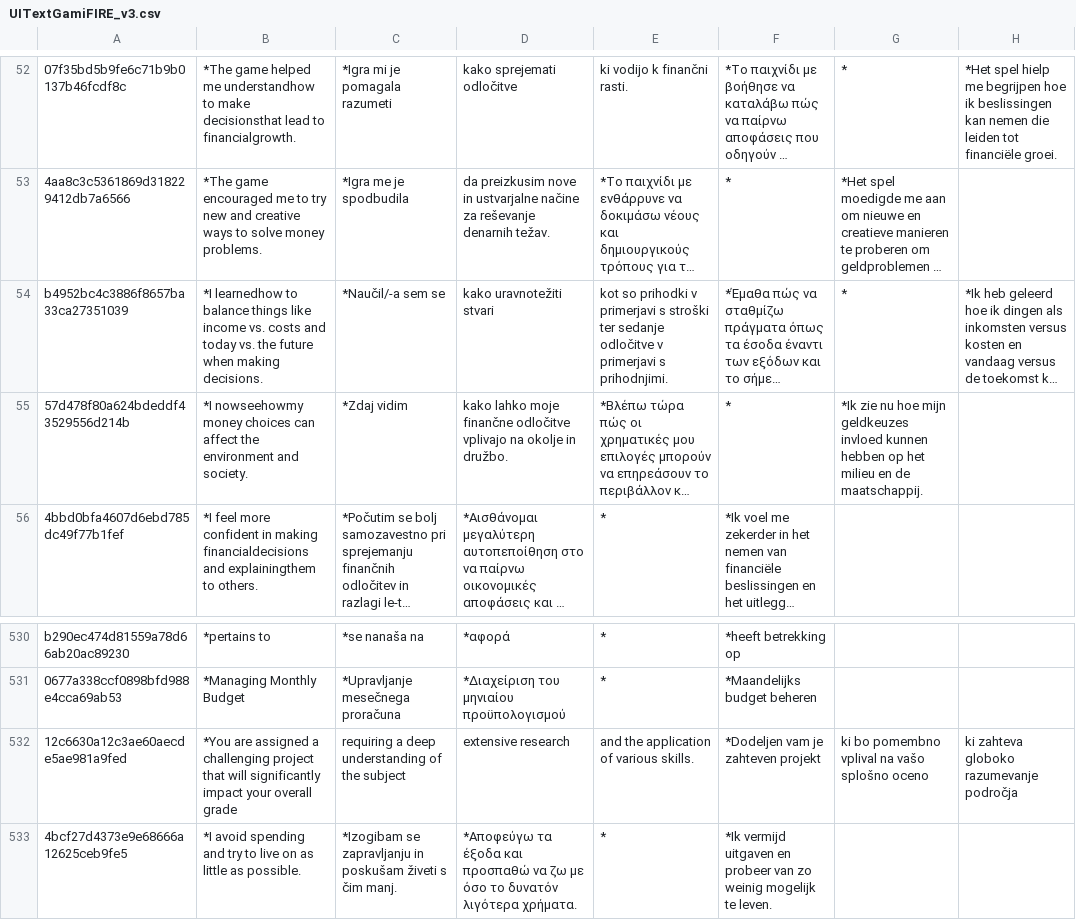
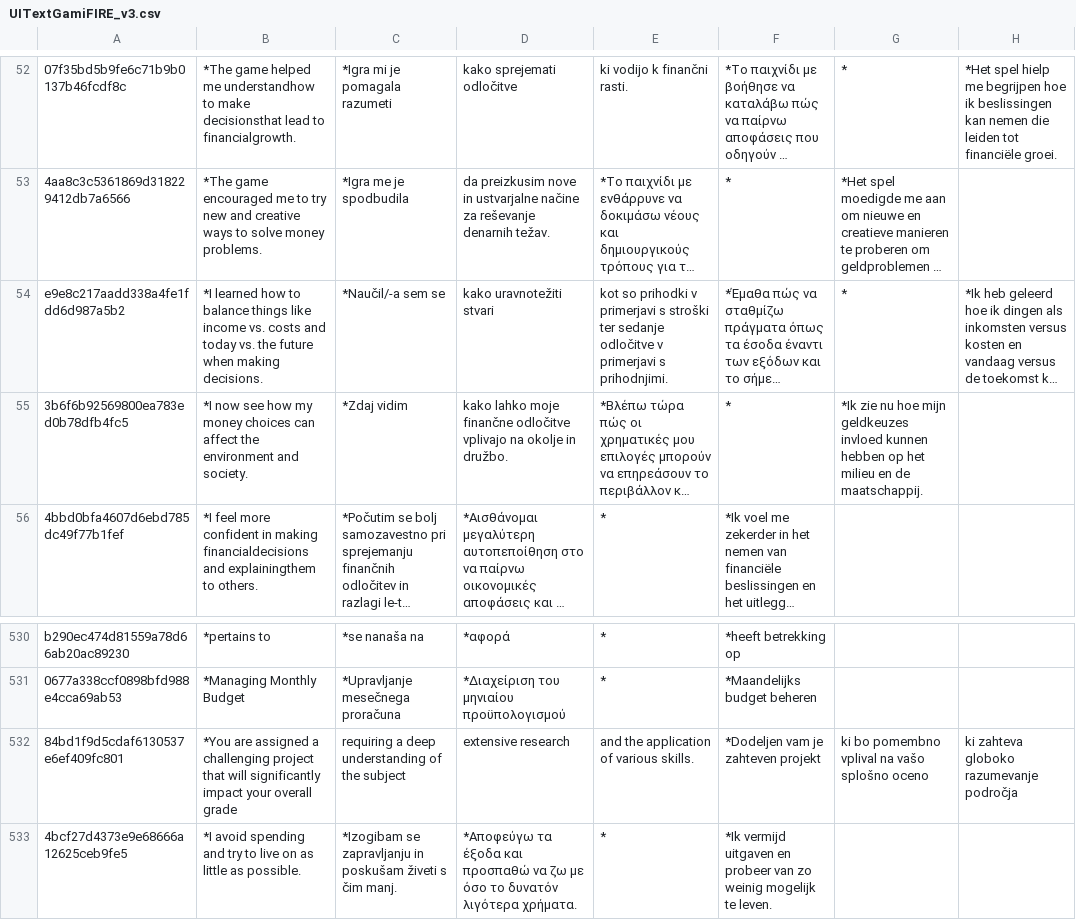
Before and after one commit to norrisemphasys/GamiFIRE, a CSV file: Assets/Resources/TextAssets/Language/UITextGamiFIRE_v3.csv, drawn as a sheet; only a part is shown, gaps mark what is left out; long unchanged cells end in …; the diff names each change by its address in the sheet, - before the commit and + after, or states it on an @@ line.

```diff
--- a/Assets/Resources/TextAssets/Language/UITextGamiFIRE_v3.csv
+++ b/Assets/Resources/TextAssets/Language/UITextGamiFIRE_v3.csv
-A54: b4952bc4c3886f8657ba33ca27351039
+A54: e9e8c217aadd338a4fe1fdd6d987a5b2
-B54: *I learnedhow to balance…
+B54: *I learned how to balance…
-A55: 57d478f80a624bdeddf43529556d214b
+A55: 3b6f6b92569800ea783ed0b78dfb4fc5
-B55: *I nowseehowmy money choices…
+B55: *I now see how my money choices…
-A532: 12c6630a12c3ae60aecde5ae981a9fed
+A532: 84bd1f9d5cdaf6130537e6ef409fc801
```
Also changed, not shown: 14 other files.
